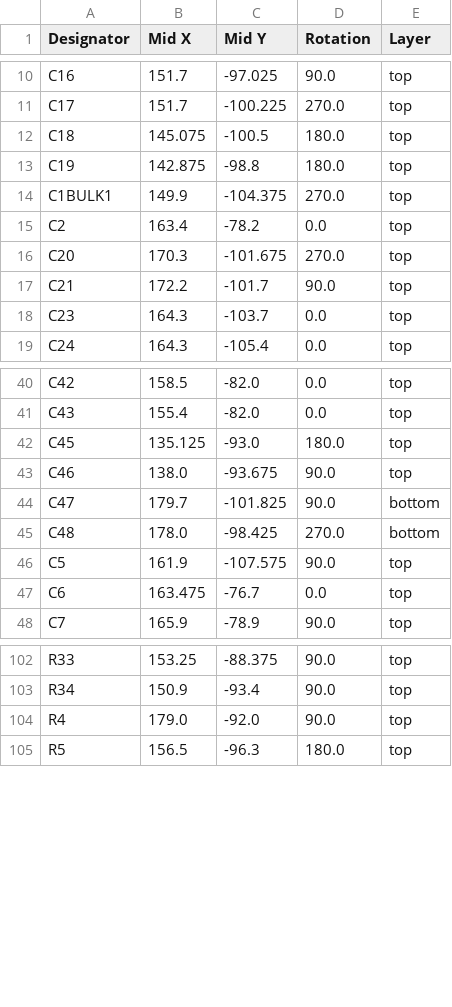
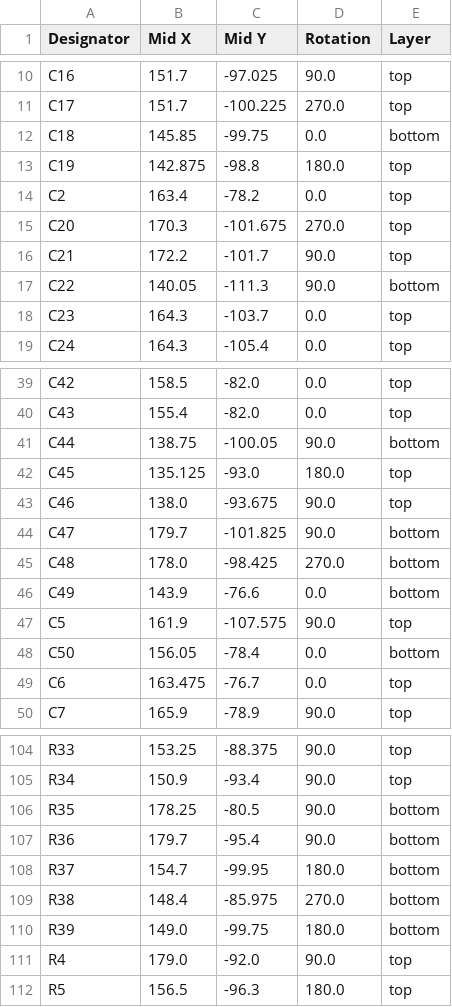
Before and after one commit to Tamim101/ardupilot-drone-pcb, a CSV file: production/positions.csv, drawn as a sheet; only a part is shown, gaps mark what is left out; the diff covers the shown part only.

```diff
--- a/production/positions.csv
+++ b/production/positions.csv
@@ -11,5 +11,4 @@ C16,151.7,-97.025,90.0,top
 C17,151.7,-100.225,270.0,top
-C18,145.075,-100.5,180.0,top
+C18,145.85,-99.75,0.0,bottom
 C19,142.875,-98.8,180.0,top
-C1BULK1,149.9,-104.375,270.0,top
 C2,163.4,-78.2,0.0,top
@@ -17,2 +16,3 @@ C20,170.3,-101.675,270.0,top
 C21,172.2,-101.7,90.0,top
+C22,140.05,-111.3,90.0,bottom
 C23,164.3,-103.7,0.0,top
@@ -41,2 +40,3 @@ C42,158.5,-82.0,0.0,top
 C43,155.4,-82.0,0.0,top
+C44,138.75,-100.05,90.0,bottom
 C45,135.125,-93.0,180.0,top
@@ -45,3 +45,5 @@ C47,179.7,-101.825,90.0,bottom
 C48,178.0,-98.425,270.0,bottom
+C49,143.9,-76.6,0.0,bottom
 C5,161.9,-107.575,90.0,top
+C50,156.05,-78.4,0.0,bottom
 C6,163.475,-76.7,0.0,top
@@ -103,2 +105,7 @@ R33,153.25,-88.375,90.0,top
 R34,150.9,-93.4,90.0,top
+R35,178.25,-80.5,90.0,bottom
+R36,179.7,-95.4,90.0,bottom
+R37,154.7,-99.95,180.0,bottom
+R38,148.4,-85.975,270.0,bottom
+R39,149.0,-99.75,180.0,bottom
 R4,179.0,-92.0,90.0,top
```
Also changed, not shown: 1 removed row elsewhere in this file, production/bom.csv, production/designators.csv, 18 other files.
